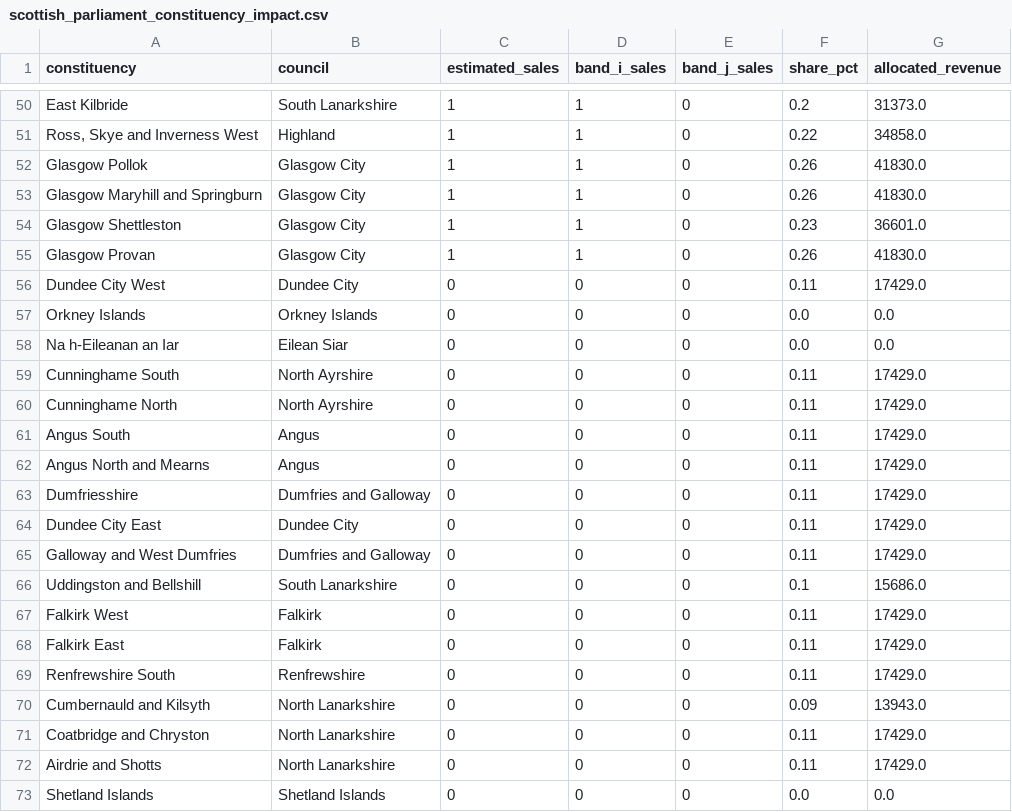
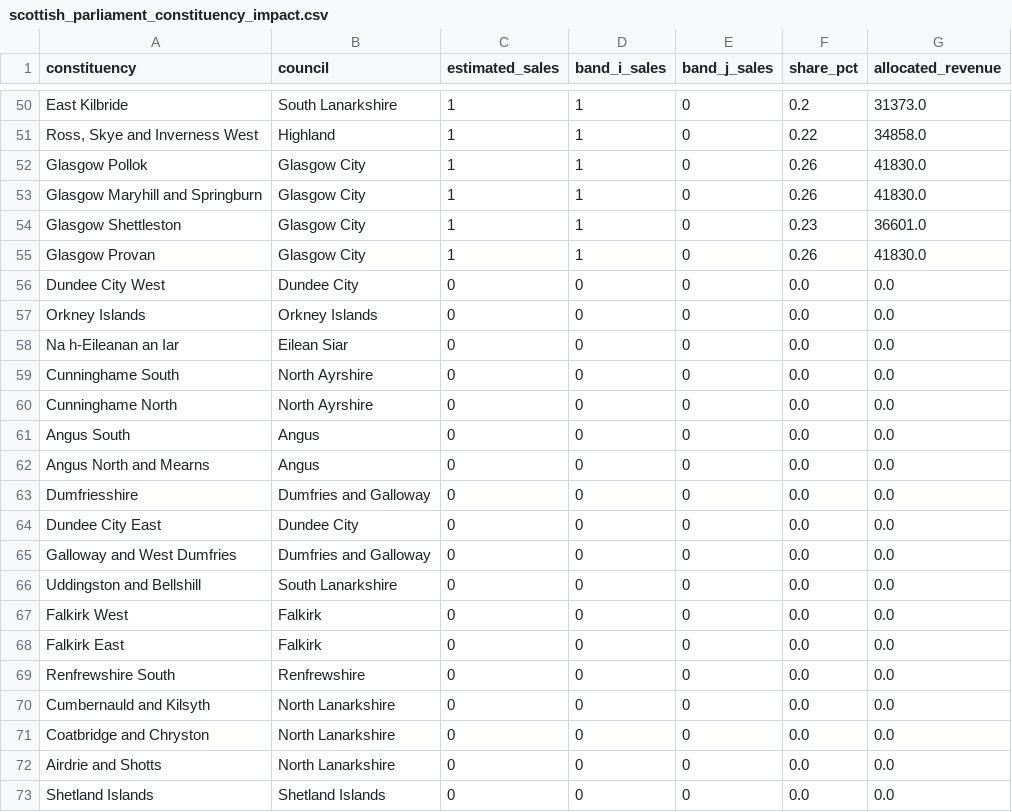
Before and after one commit to PolicyEngine/scotland-mansion-tax, a CSV file: scottish_parliament_constituency_impact.csv, drawn as a sheet; only a part is shown, gaps mark what is left out.

Commit message:
fix: set revenue and share to 0 when rounded sales is 0

```diff
--- a/scottish_parliament_constituency_impact.csv
+++ b/scottish_parliament_constituency_impact.csv
@@ -55,19 +55,19 @@ Glasgow Shettleston,Glasgow City,1,1,0,0.23,36601.0
 Glasgow Provan,Glasgow City,1,1,0,0.26,41830.0
-Dundee City West,Dundee City,0,0,0,0.11,17429.0
+Dundee City West,Dundee City,0,0,0,0.0,0.0
 Orkney Islands,Orkney Islands,0,0,0,0.0,0.0
 Na h-Eileanan an Iar,Eilean Siar,0,0,0,0.0,0.0
-Cunninghame South,North Ayrshire,0,0,0,0.11,17429.0
-Cunninghame North,North Ayrshire,0,0,0,0.11,17429.0
-Angus South,Angus,0,0,0,0.11,17429.0
-Angus North and Mearns,Angus,0,0,0,0.11,17429.0
-Dumfriesshire,Dumfries and Galloway,0,0,0,0.11,17429.0
-Dundee City East,Dundee City,0,0,0,0.11,17429.0
-Galloway and West Dumfries,Dumfries and Galloway,0,0,0,0.11,17429.0
-Uddingston and Bellshill,South Lanarkshire,0,0,0,0.1,15686.0
-Falkirk West,Falkirk,0,0,0,0.11,17429.0
-Falkirk East,Falkirk,0,0,0,0.11,17429.0
-Renfrewshire South,Renfrewshire,0,0,0,0.11,17429.0
-Cumbernauld and Kilsyth,North Lanarkshire,0,0,0,0.09,13943.0
-Coatbridge and Chryston,North Lanarkshire,0,0,0,0.11,17429.0
-Airdrie and Shotts,North Lanarkshire,0,0,0,0.11,17429.0
+Cunninghame South,North Ayrshire,0,0,0,0.0,0.0
+Cunninghame North,North Ayrshire,0,0,0,0.0,0.0
+Angus South,Angus,0,0,0,0.0,0.0
+Angus North and Mearns,Angus,0,0,0,0.0,0.0
+Dumfriesshire,Dumfries and Galloway,0,0,0,0.0,0.0
+Dundee City East,Dundee City,0,0,0,0.0,0.0
+Galloway and West Dumfries,Dumfries and Galloway,0,0,0,0.0,0.0
+Uddingston and Bellshill,South Lanarkshire,0,0,0,0.0,0.0
+Falkirk West,Falkirk,0,0,0,0.0,0.0
+Falkirk East,Falkirk,0,0,0,0.0,0.0
+Renfrewshire South,Renfrewshire,0,0,0,0.0,0.0
+Cumbernauld and Kilsyth,North Lanarkshire,0,0,0,0.0,0.0
+Coatbridge and Chryston,North Lanarkshire,0,0,0,0.0,0.0
+Airdrie and Shotts,North Lanarkshire,0,0,0,0.0,0.0
 Shetland Islands,Shetland Islands,0,0,0,0.0,0.0
```
Also changed, not shown: 2 other files.
